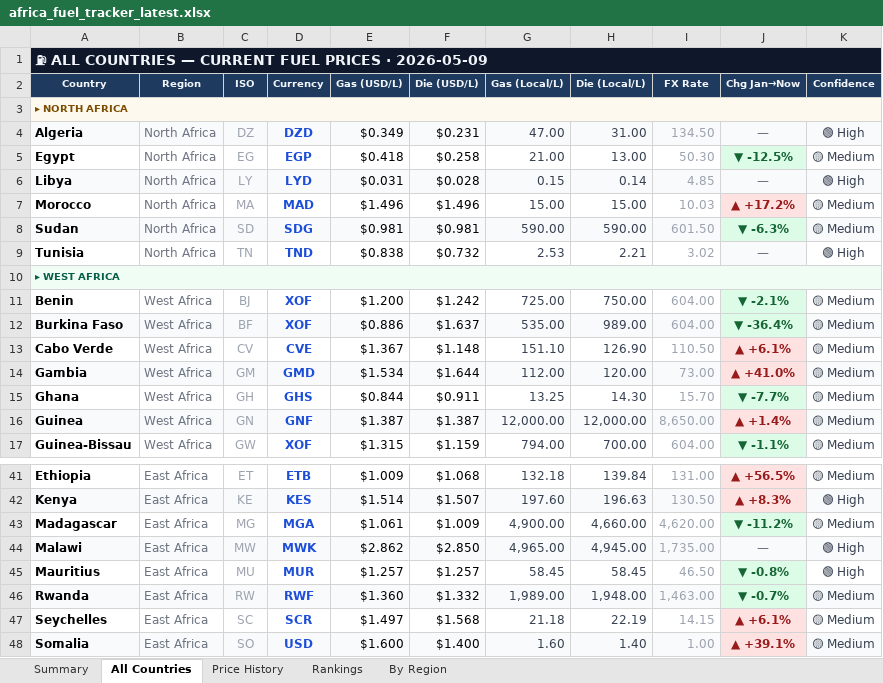
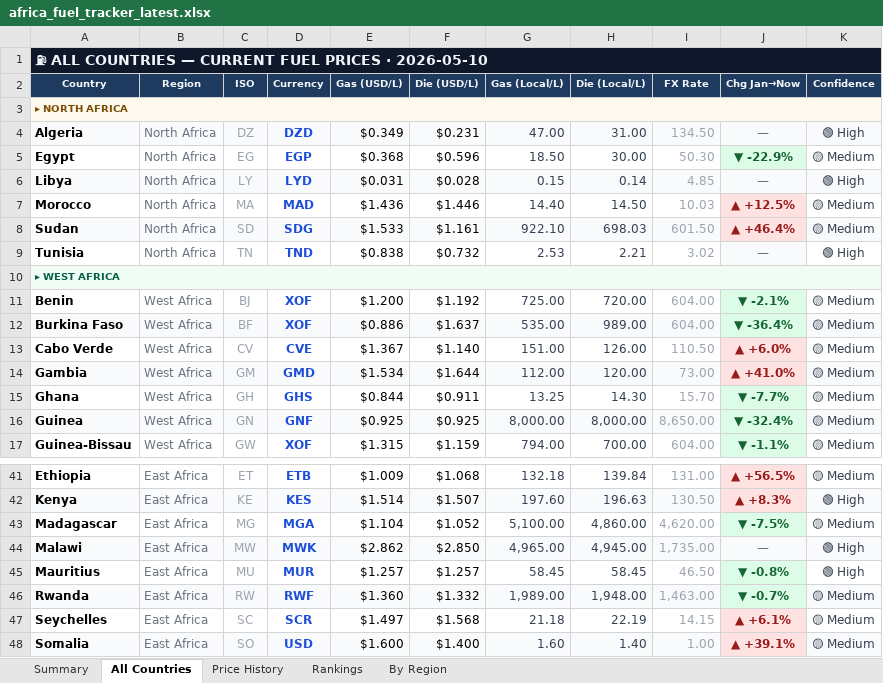
Before and after one commit to Data-Innovation-For-Africa/africa-fuel-tracker, an Excel workbook: africa_fuel_tracker_latest.xlsx, sheet All Countries, drawn as a sheet; only a part is shown, gaps mark what is left out; values as stored, in another font and other column widths than the file's, no borders; conditional formats not drawn; the diff covers the shown part only; the diff names each change by its address in the sheet, - before the commit and + after, or states it on an @@ line.

```diff
--- a/africa_fuel_tracker_latest.xlsx (sheet All Countries)
+++ b/africa_fuel_tracker_latest.xlsx (sheet All Countries)
-A1 (Country): …PRICES · 2026-05-09
+A1 (Country): …PRICES · 2026-05-10
-E5 (Gas (USD/L)): $0.418
+E5 (Gas (USD/L)): $0.368
-F5 (Die (USD/L)): $0.258
+F5 (Die (USD/L)): $0.596
-G5 (Gas (Local/L)): 21.00
+G5 (Gas (Local/L)): 18.50
-H5 (Die (Local/L)): 13.00
+H5 (Die (Local/L)): 30.00
-J5 (Chg Jan→Now): ▼ -12.5%
+J5 (Chg Jan→Now): ▼ -22.9%
-E7 (Gas (USD/L)): $1.496
+E7 (Gas (USD/L)): $1.436
-F7 (Die (USD/L)): $1.496
+F7 (Die (USD/L)): $1.446
-G7 (Gas (Local/L)): 15.00
+G7 (Gas (Local/L)): 14.40
-H7 (Die (Local/L)): 15.00
+H7 (Die (Local/L)): 14.50
-J7 (Chg Jan→Now): ▲ +17.2%
+J7 (Chg Jan→Now): ▲ +12.5%
-E8 (Gas (USD/L)): $0.981
+E8 (Gas (USD/L)): $1.533
-F8 (Die (USD/L)): $0.981
+F8 (Die (USD/L)): $1.161
-G8 (Gas (Local/L)): 590.00
+G8 (Gas (Local/L)): 922.10
-H8 (Die (Local/L)): 590.00
+H8 (Die (Local/L)): 698.03
-J8 (Chg Jan→Now): ▼ -6.3%
+J8 (Chg Jan→Now): ▲ +46.4%
@@ J8 fill: #DCFCE7 → #FEE2E2, text colour: #166534 → #991B1B @@
-F11 (Die (USD/L)): $1.242
+F11 (Die (USD/L)): $1.192
-H11 (Die (Local/L)): 750.00
+H11 (Die (Local/L)): 720.00
-F13 (Die (USD/L)): $1.148
+F13 (Die (USD/L)): $1.140
-G13 (Gas (Local/L)): 151.10
+G13 (Gas (Local/L)): 151.00
-H13 (Die (Local/L)): 126.90
+H13 (Die (Local/L)): 126.00
-J13 (Chg Jan→Now): ▲ +6.1%
+J13 (Chg Jan→Now): ▲ +6.0%
-E16 (Gas (USD/L)): $1.387
+E16 (Gas (USD/L)): $0.925
-F16 (Die (USD/L)): $1.387
+F16 (Die (USD/L)): $0.925
-G16 (Gas (Local/L)): 12,000.00
+G16 (Gas (Local/L)): 8,000.00
-H16 (Die (Local/L)): 12,000.00
+H16 (Die (Local/L)): 8,000.00
-J16 (Chg Jan→Now): ▲ +1.4%
+J16 (Chg Jan→Now): ▼ -32.4%
@@ J16 fill: #FEE2E2 → #DCFCE7, text colour: #991B1B → #166534 @@
-E43 (Gas (USD/L)): $1.061
+E43 (Gas (USD/L)): $1.104
-F43 (Die (USD/L)): $1.009
+F43 (Die (USD/L)): $1.052
-G43 (Gas (Local/L)): 4,900.00
+G43 (Gas (Local/L)): 5,100.00
-H43 (Die (Local/L)): 4,660.00
+H43 (Die (Local/L)): 4,860.00
-J43 (Chg Jan→Now): ▼ -11.2%
+J43 (Chg Jan→Now): ▼ -7.5%
```
Also changed, not shown: 15 edited cells and cell formats elsewhere in this sheet, sheet Rankings, sheet By Region, sheet Price History, sheet Summary, 3 other files.
